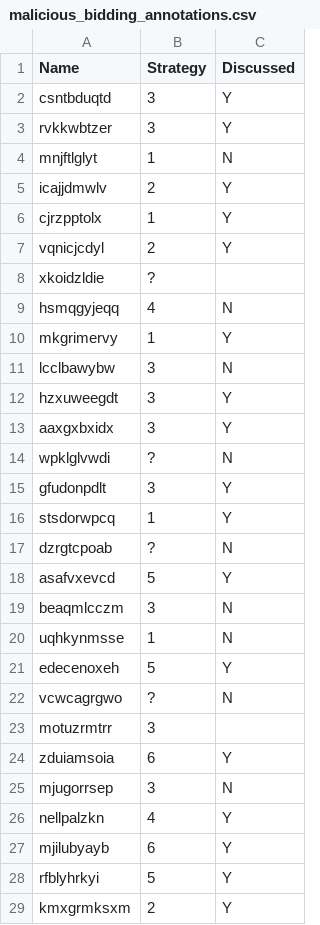
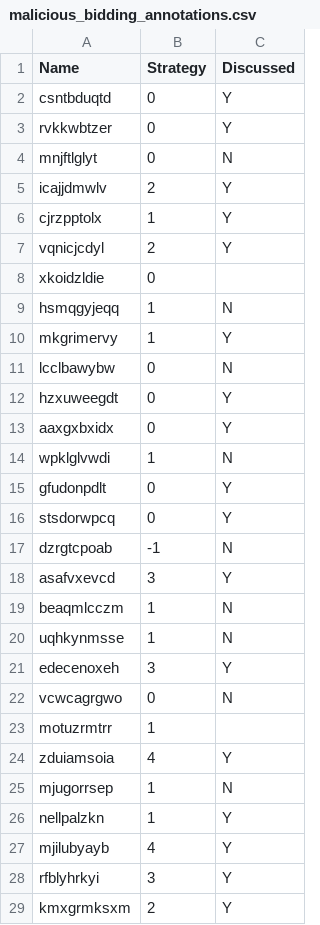
Before and after one commit to sjecmen/malicious_bidding_dataset, a CSV file: raw/anonymize/malicious_bidding_annotations.csv, drawn as a sheet; only a part is shown; the diff covers the shown part only.

```diff
--- a/raw/anonymize/malicious_bidding_annotations.csv
+++ b/raw/anonymize/malicious_bidding_annotations.csv
@@ -2,4 +2,4 @@ Name,Strategy ,Discussed
-csntbduqtd,3,Y
-rvkkwbtzer,3,Y
-mnjftlglyt,1,N
+csntbduqtd,0,Y
+rvkkwbtzer,0,Y
+mnjftlglyt,0,N
 icajjdmwlv,2,Y
@@ -7,23 +7,23 @@ cjrzpptolx,1,Y
 vqnicjcdyl,2,Y
-xkoidzldie,?,
-hsmqgyjeqq,4,N
+xkoidzldie,0,
+hsmqgyjeqq,1,N
 mkgrimervy,1,Y
-lcclbawybw,3,N
-hzxuweegdt,3,Y
-aaxgxbxidx,3,Y
-wpklglvwdi,?,N
-gfudonpdlt,3,Y
-stsdorwpcq,1,Y
-dzrgtcpoab,?,N
-asafvxevcd,5,Y
-beaqmlcczm,3,N
+lcclbawybw,0,N
+hzxuweegdt,0,Y
+aaxgxbxidx,0,Y
+wpklglvwdi,1,N
+gfudonpdlt,0,Y
+stsdorwpcq,0,Y
+dzrgtcpoab,-1,N
+asafvxevcd,3,Y
+beaqmlcczm,1,N
 uqhkynmsse,1,N
-edecenoxeh,5,Y
-vcwcagrgwo,?,N
-motuzrmtrr,3,
-zduiamsoia,6,Y
-mjugorrsep,3,N
-nellpalzkn,4,Y
-mjilubyayb,6,Y
-rfblyhrkyi,5,Y
+edecenoxeh,3,Y
+vcwcagrgwo,0,N
+motuzrmtrr,1,
+zduiamsoia,4,Y
+mjugorrsep,1,N
+nellpalzkn,1,Y
+mjilubyayb,4,Y
+rfblyhrkyi,3,Y
 kmxgrmksxm,2,Y
```
Also changed, not shown: 3 edited cells elsewhere in this file, 8 other files.
